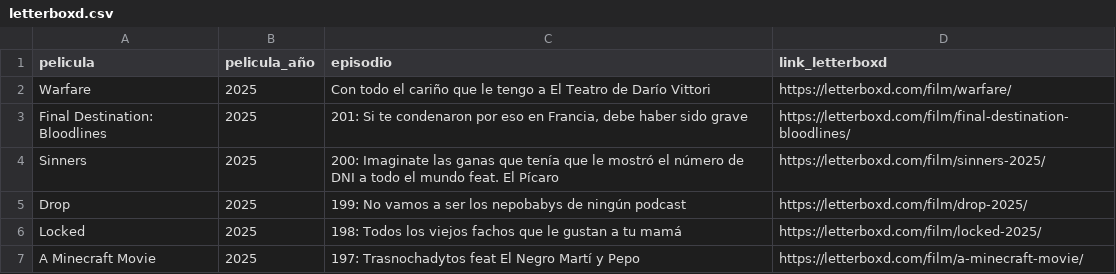
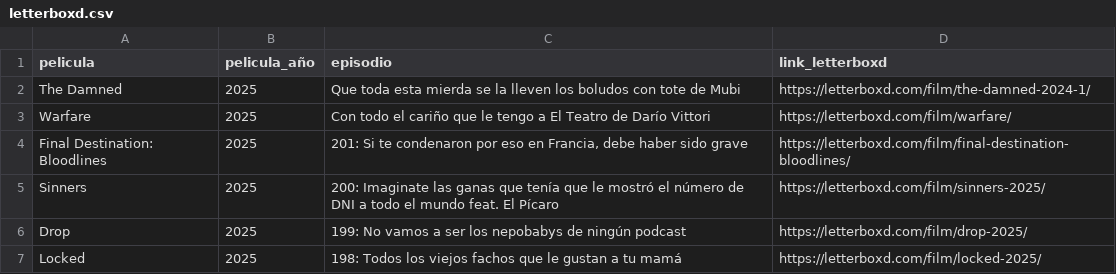
Before and after one commit to vhgauto/ht.buscador, a CSV file: datos/letterboxd.csv, drawn as a sheet; only a part is shown; the shorter side is filled out with more unchanged rows.

Commit message:
Update letterboxd.csv

```diff
--- a/datos/letterboxd.csv
+++ b/datos/letterboxd.csv
@@ -1,2 +1,3 @@
 pelicula,pelicula_año,episodio,link_letterboxd
+The Damned,2025,Que toda esta mierda se la lleven los boludos con tote de Mubi,https://letterboxd.com/film/the-damned-2024-1/
 Warfare,2025,Con todo el cariño que le tengo a El Teatro de Darío Vittori,https://letterboxd.com/film/warfare/
```
